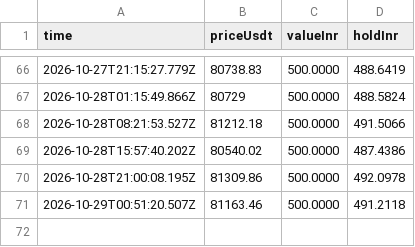
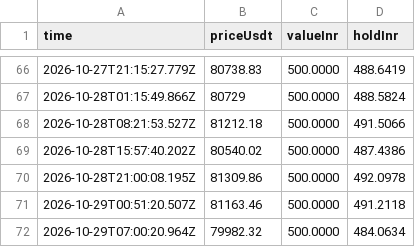
Before and after one commit to ravitejas-tech/paper-trading-bot, a CSV file: state/equity.csv, drawn as a sheet; only a part is shown, gaps mark what is left out; the diff names each change by its address in the sheet, - before the commit and + after, or states it on an @@ line.

```diff
--- a/state/equity.csv
+++ b/state/equity.csv
+row 72: 2026-10-29T07:00:20.964Z | 79982.32 | 500.0000 | 484.0634
```
Also changed, not shown: 1 other file.
